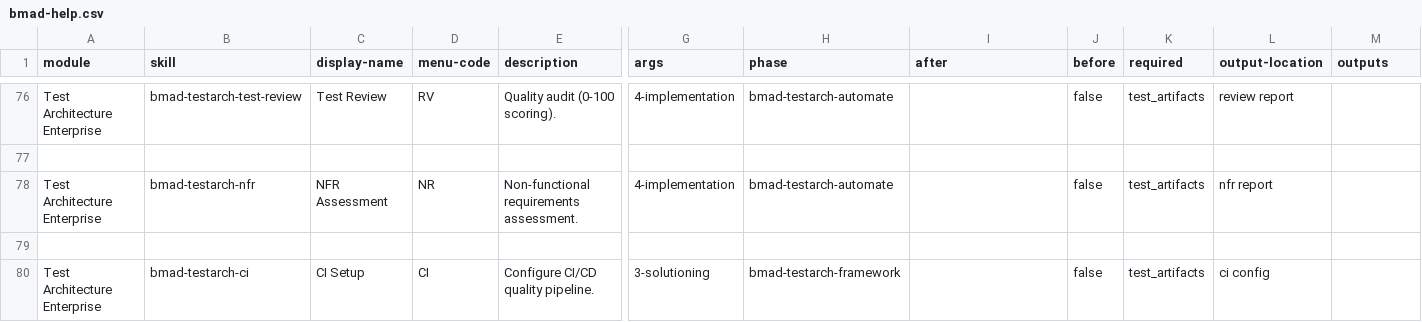
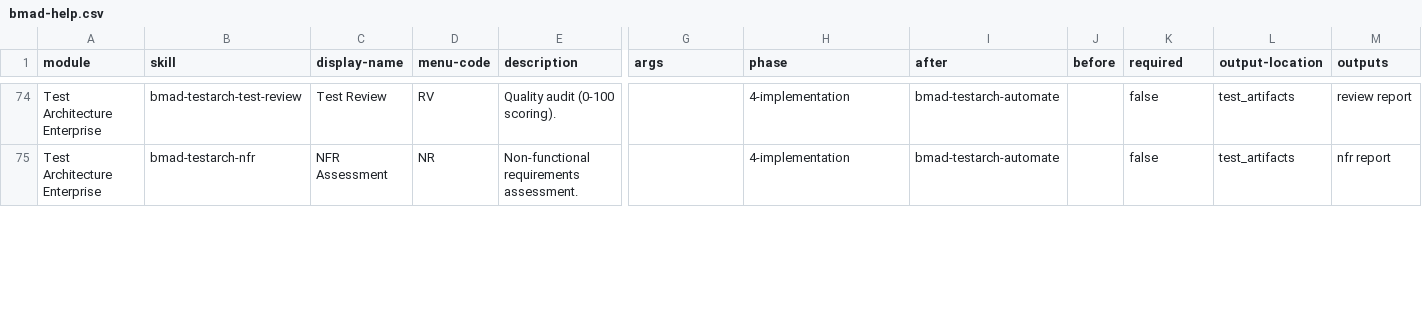
Before and after one commit to AhmedTElKodsh/Mushir-Sharia-Bot, a CSV file: _bmad/_config/bmad-help.csv, drawn as a sheet; only a part is shown, gaps mark what is left out; removed rows and columns are numbered as before the commit, all else as after; rows hold the shown columns only; the diff covers the shown part only; the diff names each change by its address in the sheet, - before the commit and + after, or states it on an @@ line.

```diff
--- a/_bmad/_config/bmad-help.csv
+++ b/_bmad/_config/bmad-help.csv
-G74 (args): 4-implementation
+G74 (args): (empty)
-H74 (phase): bmad-testarch-automate
+H74 (phase): 4-implementation
-I74 (after): (empty)
+I74 (after): bmad-testarch-automate
-J74 (before): false
+J74 (before): (empty)
-K74 (required): test_artifacts
+K74 (required): false
-L74 (output-location): review report
+L74 (output-location): test_artifacts
-M74 (outputs): (empty)
+M74 (outputs): review report
-row 77: (empty)
-G75 (args): 4-implementation
+G75 (args): (empty)
-H75 (phase): bmad-testarch-automate
+H75 (phase): 4-implementation
-I75 (after): (empty)
+I75 (after): bmad-testarch-automate
-J75 (before): false
+J75 (before): (empty)
-K75 (required): test_artifacts
+K75 (required): false
-L75 (output-location): nfr report
+L75 (output-location): test_artifacts
-M75 (outputs): (empty)
+M75 (outputs): nfr report
-row 79: (empty)
-row 80: Test Architecture Enterprise | bmad-testarch-ci | CI Setup | CI | Configure CI/CD quality pipeline. | 3-solutioning | bmad-testarch-framework |  | false | test_artifacts | ci config
```
Also changed, not shown: 1 added row, 6 removed rows and 51 edited cells elsewhere in this file, _bmad/_config/files-manifest.csv, _bmad/_config/skill-manifest.csv, 31 other files.
